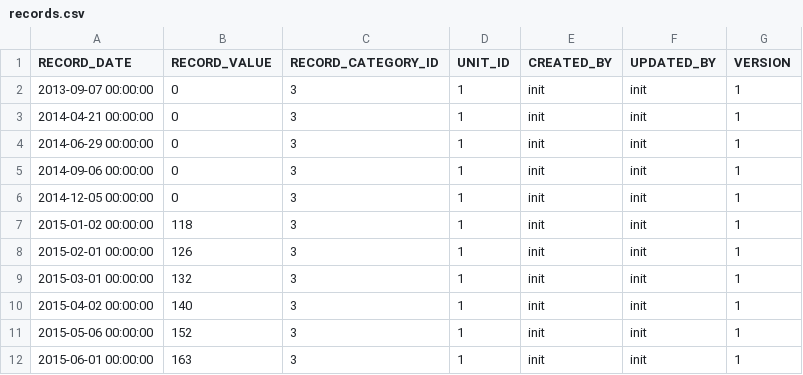
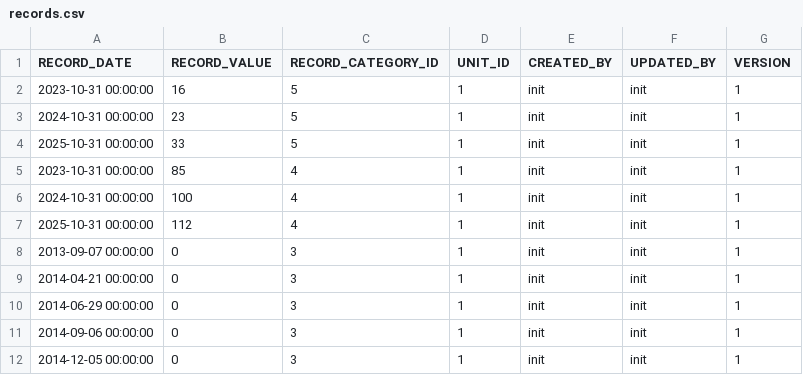
Before and after one commit to hruodwolf/corner, a CSV file: backend/src/main/resources/db/changelog/records.csv, drawn as a sheet; only a part is shown; the shorter side is filled out with more unchanged rows; the diff names each change by its address in the sheet, - before the commit and + after, or states it on an @@ line.

Commit message:
update data

```diff
--- a/backend/src/main/resources/db/changelog/records.csv
+++ b/backend/src/main/resources/db/changelog/records.csv
+row 2: 2023-10-31 00:00:00 | 16 | 5 | 1 | init | init | 1
+row 3: 2024-10-31 00:00:00 | 23 | 5 | 1 | init | init | 1
+row 4: 2025-10-31 00:00:00 | 33 | 5 | 1 | init | init | 1
+row 5: 2023-10-31 00:00:00 | 85 | 4 | 1 | init | init | 1
+row 6: 2024-10-31 00:00:00 | 100 | 4 | 1 | init | init | 1
+row 7: 2025-10-31 00:00:00 | 112 | 4 | 1 | init | init | 1
```
Also changed, not shown: backend/src/main/resources/db/changelog/record-categories.csv.
